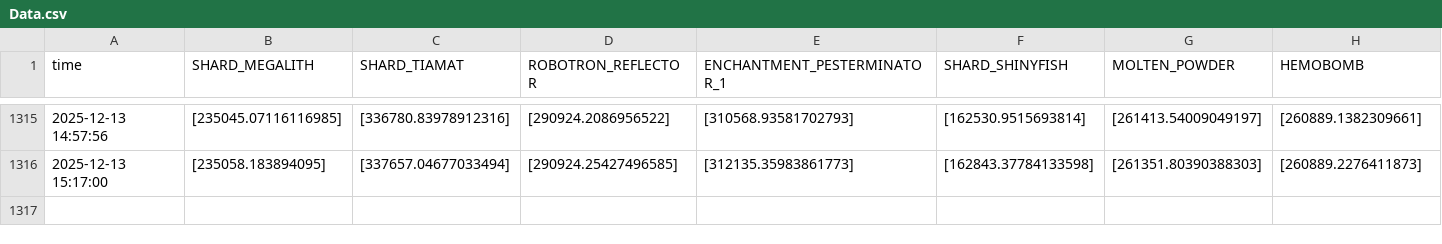
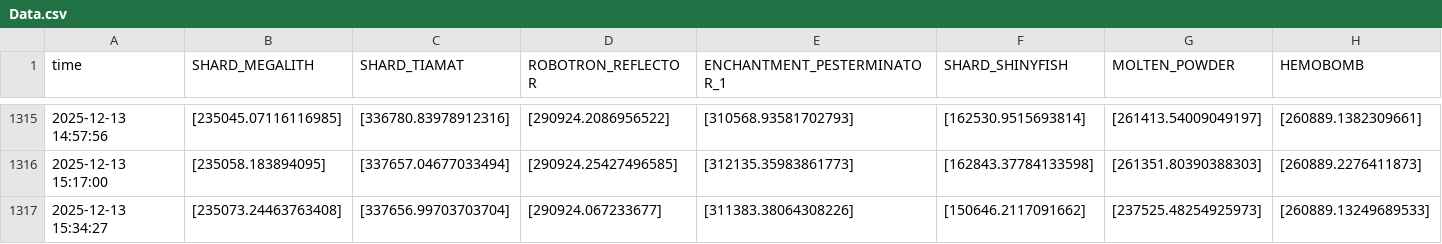
Before and after one commit to Slex736/HypixelDataCollecterV2, a CSV file: Data.csv, drawn as a sheet; only a part is shown, gaps mark what is left out; rows hold the shown columns only; the diff names each change by its address in the sheet, - before the commit and + after, or states it on an @@ line.

```diff
--- a/Data.csv
+++ b/Data.csv
+row 1317: 2025-12-13 15:34:27 | [235073.24463763408] | [337656.99703703704] | [290924.067233677] | [311383.38064308226] | [150646.2117091662] | [237525.48254925973] | [260889.13249689533]
```
